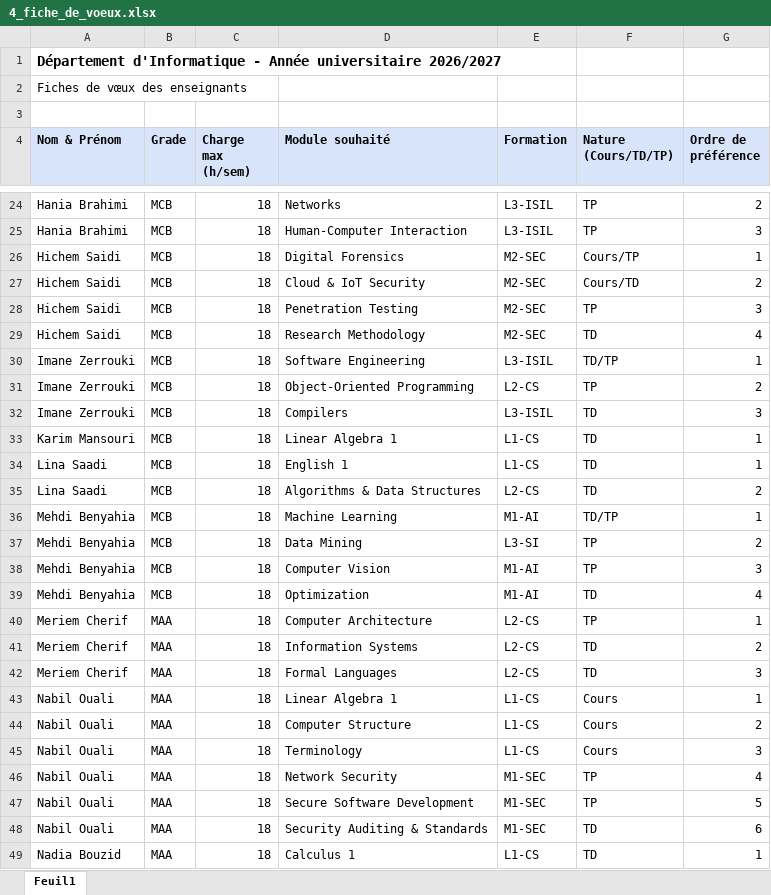
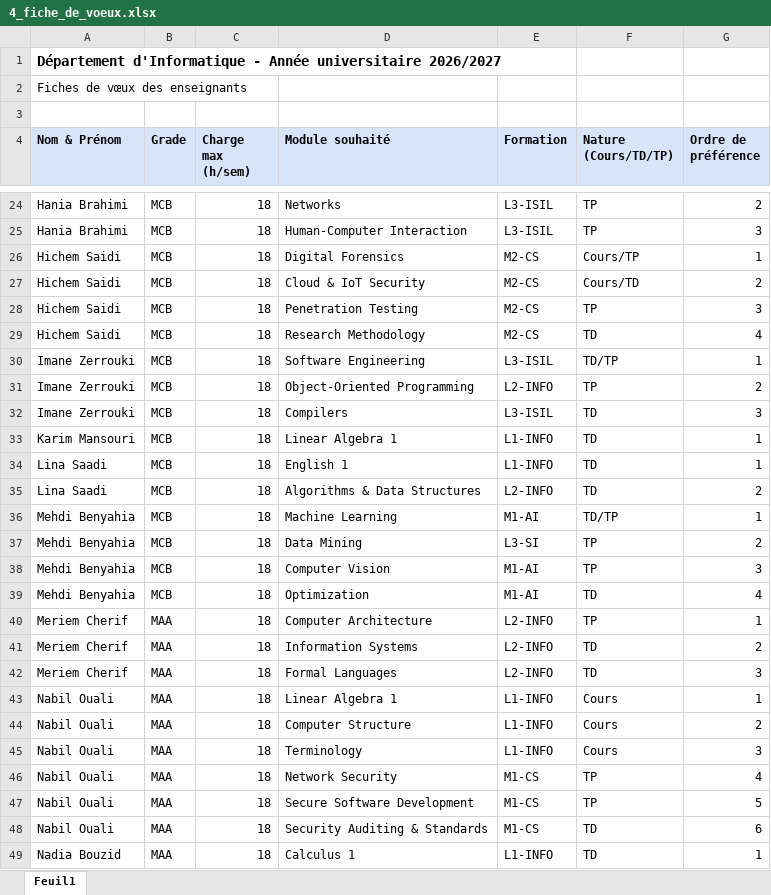
Before and after one commit to RyZeDZ/takwim, an Excel workbook: data/demo-files/4_fiche_de_voeux.xlsx, sheet Feuil1, drawn as a sheet; only a part is shown, gaps mark what is left out; values as stored, in another font and other column widths than the file's, no borders; the diff covers the shown part only; the diff names each change by its address in the sheet, - before the commit and + after, or states it on an @@ line.

Commit message:
Edit: demo levels named L1 INFO / L2 INFO and M1 CS / M2 CS (Cybersecurity); new banner with laptop and phone; screenshots retaken

```diff
--- a/data/demo-files/4_fiche_de_voeux.xlsx (sheet Feuil1)
+++ b/data/demo-files/4_fiche_de_voeux.xlsx (sheet Feuil1)
-E26:E29 (Formation): M2-SEC
+E26:E29 (Formation): M2-CS
-E31 (Formation): L2-CS
+E31 (Formation): L2-INFO
-E33:E34 (Formation): L1-CS
+E33:E34 (Formation): L1-INFO
-E35 (Formation): L2-CS
+E35 (Formation): L2-INFO
-E40:E42 (Formation): L2-CS
+E40:E42 (Formation): L2-INFO
-E43:E45 (Formation): L1-CS
+E43:E45 (Formation): L1-INFO
-E46:E48 (Formation): M1-SEC
+E46:E48 (Formation): M1-CS
-E49 (Formation): L1-CS
+E49 (Formation): L1-INFO
```
Also changed, not shown: 27 edited cells elsewhere in this sheet, data/demo-files/1_niveaux.xlsx, 15 other files.
